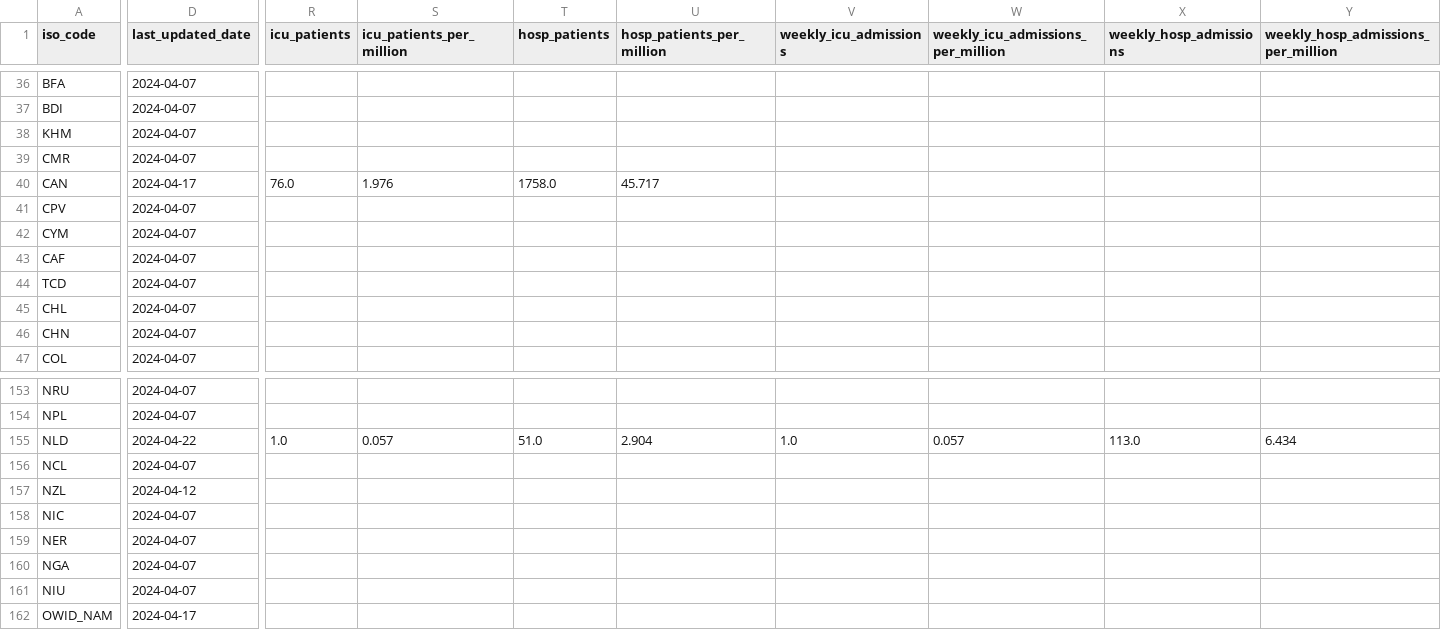
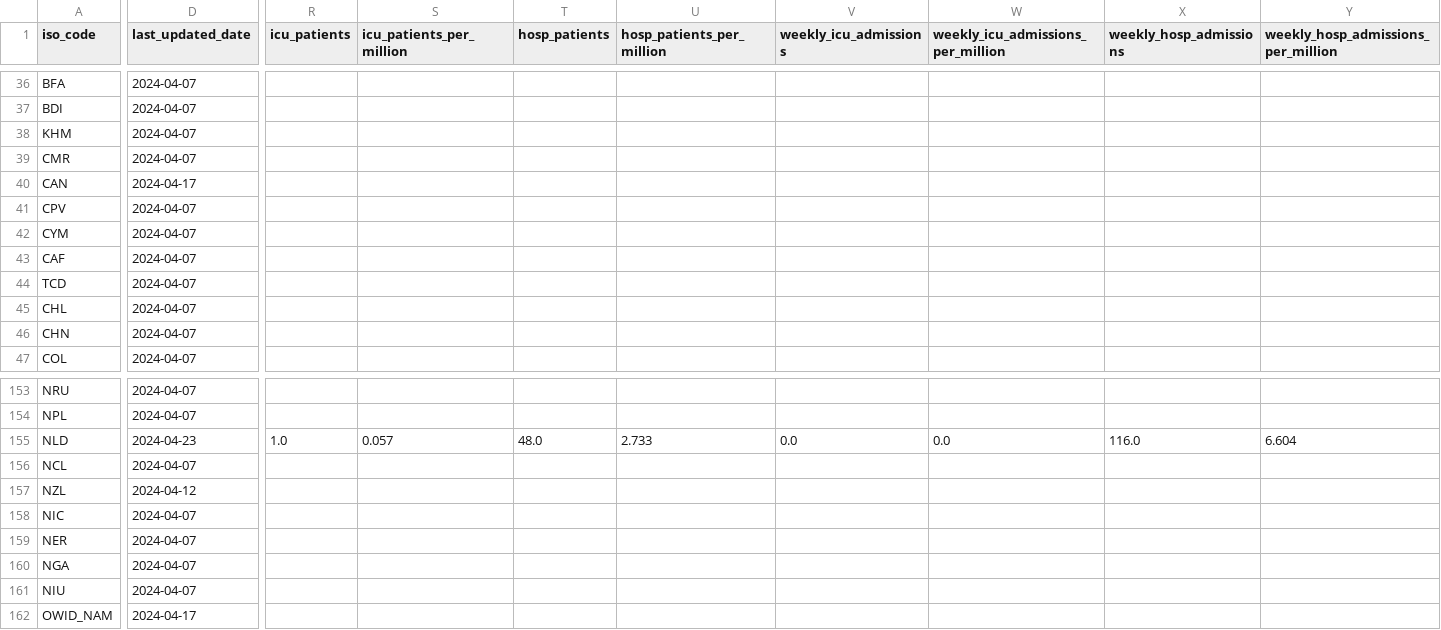
Before and after one commit to lesterholy/covid-19-data, a CSV file: public/data/latest/owid-covid-latest.csv, drawn as a sheet; only a part is shown, gaps mark what is left out; the diff names each change by its address in the sheet, - before the commit and + after, or states it on an @@ line.

Commit message:
data(megafile): automated update

```diff
--- a/public/data/latest/owid-covid-latest.csv
+++ b/public/data/latest/owid-covid-latest.csv
-R40 (icu_patients): 76.0
+R40 (icu_patients): (empty)
-S40 (icu_patients_per_million): 1.976
+S40 (icu_patients_per_million): (empty)
-T40 (hosp_patients): 1758.0
+T40 (hosp_patients): (empty)
-U40 (hosp_patients_per_million): 45.717
+U40 (hosp_patients_per_million): (empty)
-D155 (last_updated_date): 2024-04-22
+D155 (last_updated_date): 2024-04-23
-T155 (hosp_patients): 51.0
+T155 (hosp_patients): 48.0
-U155 (hosp_patients_per_million): 2.904
+U155 (hosp_patients_per_million): 2.733
-V155 (weekly_icu_admissions): 1.0
+V155 (weekly_icu_admissions): 0.0
-W155: 0.057
+W155: 0.0
-X155 (weekly_hosp_admissions): 113.0
+X155 (weekly_hosp_admissions): 116.0
-Y155: 6.434
+Y155: 6.604
```
Also changed, not shown: 7 other files.
